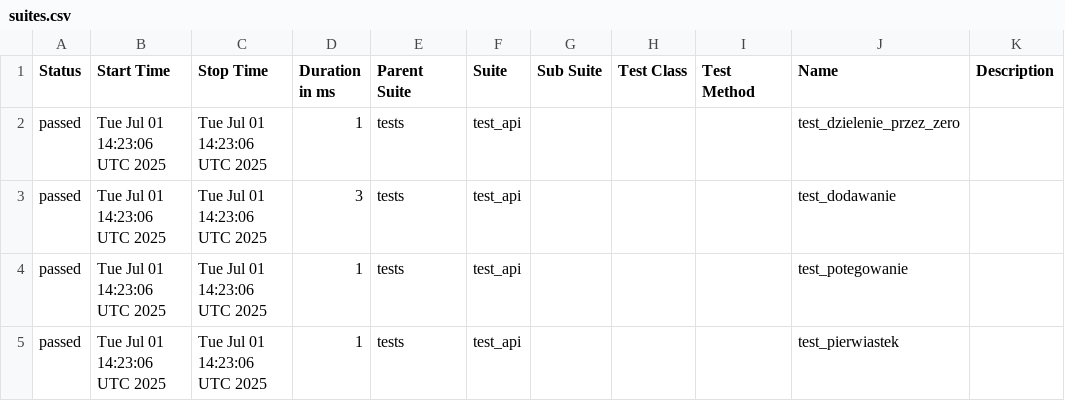
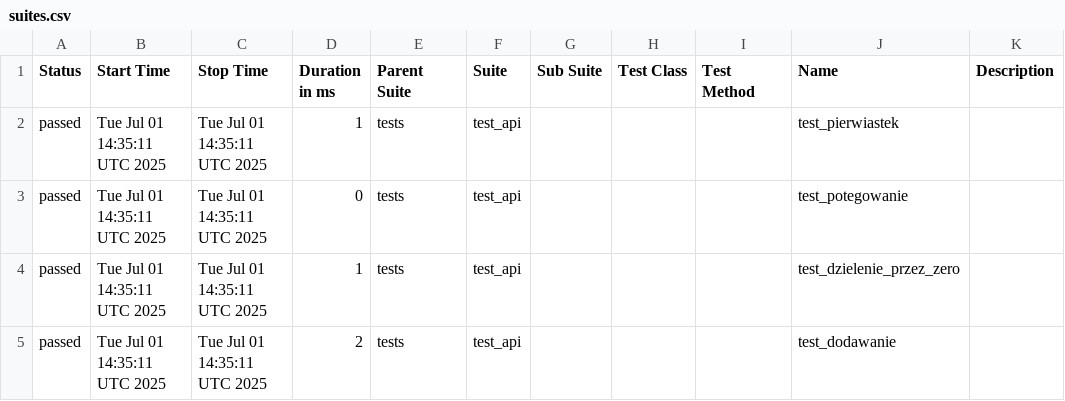
Before and after one commit to paulatrzcinska/NDABO, a CSV file: data/suites.csv, drawn as a sheet.

```diff
--- a/data/suites.csv
+++ b/data/suites.csv
@@ -1,5 +1,5 @@
 "Status","Start Time","Stop Time","Duration in ms","Parent Suite","Suite","Sub Suite","Test Class","Test Method","Name","Description"
-"passed","Tue Jul 01 14:23:06 UTC 2025","Tue Jul 01 14:23:06 UTC 2025","1","tests","test_api","","","","test_dzielenie_przez_zero",""
-"passed","Tue Jul 01 14:23:06 UTC 2025","Tue Jul 01 14:23:06 UTC 2025","3","tests","test_api","","","","test_dodawanie",""
-"passed","Tue Jul 01 14:23:06 UTC 2025","Tue Jul 01 14:23:06 UTC 2025","1","tests","test_api","","","","test_potegowanie",""
-"passed","Tue Jul 01 14:23:06 UTC 2025","Tue Jul 01 14:23:06 UTC 2025","1","tests","test_api","","","","test_pierwiastek",""
+"passed","Tue Jul 01 14:35:11 UTC 2025","Tue Jul 01 14:35:11 UTC 2025","1","tests","test_api","","","","test_pierwiastek",""
+"passed","Tue Jul 01 14:35:11 UTC 2025","Tue Jul 01 14:35:11 UTC 2025","0","tests","test_api","","","","test_potegowanie",""
+"passed","Tue Jul 01 14:35:11 UTC 2025","Tue Jul 01 14:35:11 UTC 2025","1","tests","test_api","","","","test_dzielenie_przez_zero",""
+"passed","Tue Jul 01 14:35:11 UTC 2025","Tue Jul 01 14:35:11 UTC 2025","2","tests","test_api","","","","test_dodawanie",""
```
Also changed, not shown: 22 other files.
